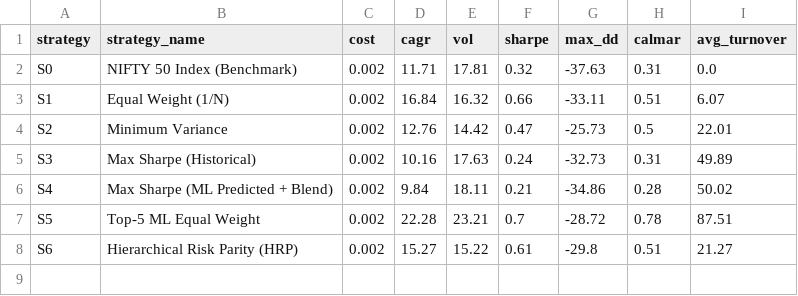
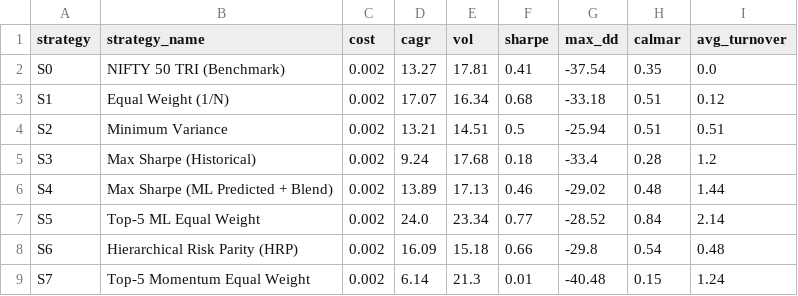
Before and after one commit to razadnan/foliowise, a CSV file: results/strategy_metrics.csv, drawn as a sheet.

```diff
--- a/results/strategy_metrics.csv
+++ b/results/strategy_metrics.csv
@@ -1,8 +1,9 @@
 strategy,strategy_name,cost,cagr,vol,sharpe,max_dd,calmar,avg_turnover
-S0,NIFTY 50 Index (Benchmark),0.002,11.71,17.81,0.32,-37.63,0.31,0.0
-S1,Equal Weight (1/N),0.002,16.84,16.32,0.66,-33.11,0.51,6.07
-S2,Minimum Variance,0.002,12.76,14.42,0.47,-25.73,0.5,22.01
-S3,Max Sharpe (Historical),0.002,10.16,17.63,0.24,-32.73,0.31,49.89
-S4,Max Sharpe (ML Predicted + Blend),0.002,9.84,18.11,0.21,-34.86,0.28,50.02
-S5,Top-5 ML Equal Weight,0.002,22.28,23.21,0.7,-28.72,0.78,87.51
-S6,Hierarchical Risk Parity (HRP),0.002,15.27,15.22,0.61,-29.8,0.51,21.27
+S0,NIFTY 50 TRI (Benchmark),0.002,13.27,17.81,0.41,-37.54,0.35,0.0
+S1,Equal Weight (1/N),0.002,17.07,16.34,0.68,-33.18,0.51,0.12
+S2,Minimum Variance,0.002,13.21,14.51,0.5,-25.94,0.51,0.51
+S3,Max Sharpe (Historical),0.002,9.24,17.68,0.18,-33.4,0.28,1.2
+S4,Max Sharpe (ML Predicted + Blend),0.002,13.89,17.13,0.46,-29.02,0.48,1.44
+S5,Top-5 ML Equal Weight,0.002,24.0,23.34,0.77,-28.52,0.84,2.14
+S6,Hierarchical Risk Parity (HRP),0.002,16.09,15.18,0.66,-29.8,0.54,0.48
+S7,Top-5 Momentum Equal Weight,0.002,6.14,21.3,0.01,-40.48,0.15,1.24
```
Also changed, not shown: results/cost_sensitivity.csv, results/feature_descriptive_stats.csv, 37 other files.
